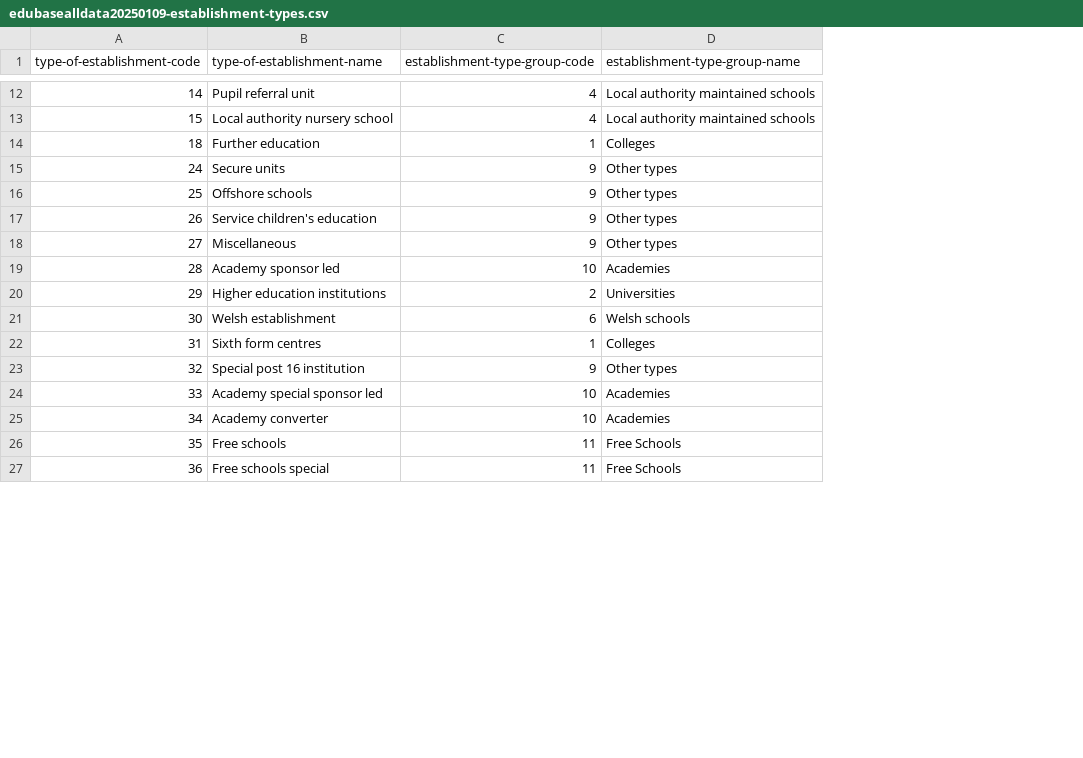
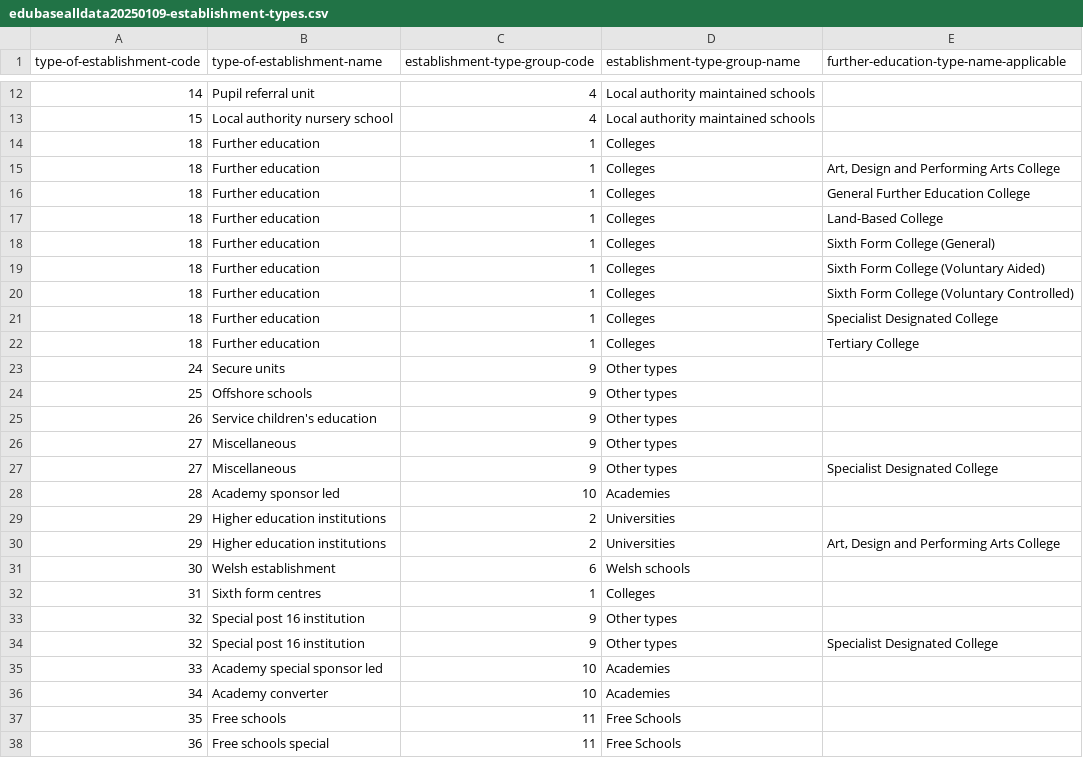
Before and after one commit to MastodonC/witan.gias, a CSV file: data/edubasealldata20250109-establishment-types.csv, drawn as a sheet; only a part is shown, gaps mark what is left out; the diff names each change by its address in the sheet, - before the commit and + after, or states it on an @@ line.

Commit message:
Add further education type when not "Not applicable" to SEND dataset

```diff
--- a/data/edubasealldata20250109-establishment-types.csv
+++ b/data/edubasealldata20250109-establishment-types.csv
+column E, row 1: further-education-type-name-applicable; row 30: Art, Design and Performing Arts College; row 34: Specialist Designated College
+row 15: 18 | Further education | 1 | Colleges | Art, Design and Performing Arts College
+row 16: 18 | Further education | 1 | Colleges | General Further Education College
+row 17: 18 | Further education | 1 | Colleges | Land-Based College
+row 18: 18 | Further education | 1 | Colleges | Sixth Form College (General)
+row 19: 18 | Further education | 1 | Colleges | Sixth Form College (Voluntary Aided)
+row 20: 18 | Further education | 1 | Colleges | Sixth Form College (Voluntary Controlled)
+row 21: 18 | Further education | 1 | Colleges | Specialist Designated College
+row 22: 18 | Further education | 1 | Colleges | Tertiary College
+row 27: 27 | Miscellaneous | 9 | Other types | Specialist Designated College
+row 29: 29 | Higher education institutions | 2 | Universities
+row 33: 32 | Special post 16 institution | 9 | Other types
```
Also changed, not shown: 1 other file.
